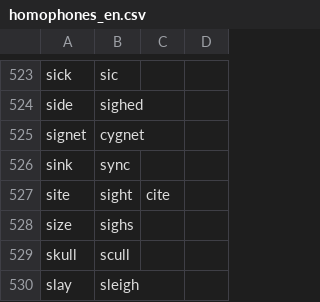
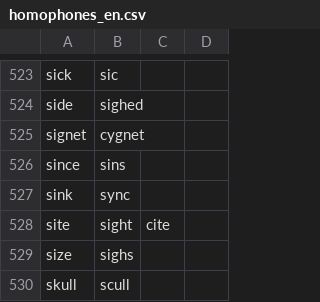
Before and after one commit to AndreasArvidsson/andreas-talon, a CSV file: core/homophones/homophones_en.csv, drawn as a sheet; only a part is shown, gaps mark what is left out; the shorter side is filled out with more unchanged rows.

Commit message:
Added since to homophones

```diff
--- a/core/homophones/homophones_en.csv
+++ b/core/homophones/homophones_en.csv
@@ -525,2 +525,3 @@ side,sighed
 signet,cygnet
+since,sins
 sink,sync
```
